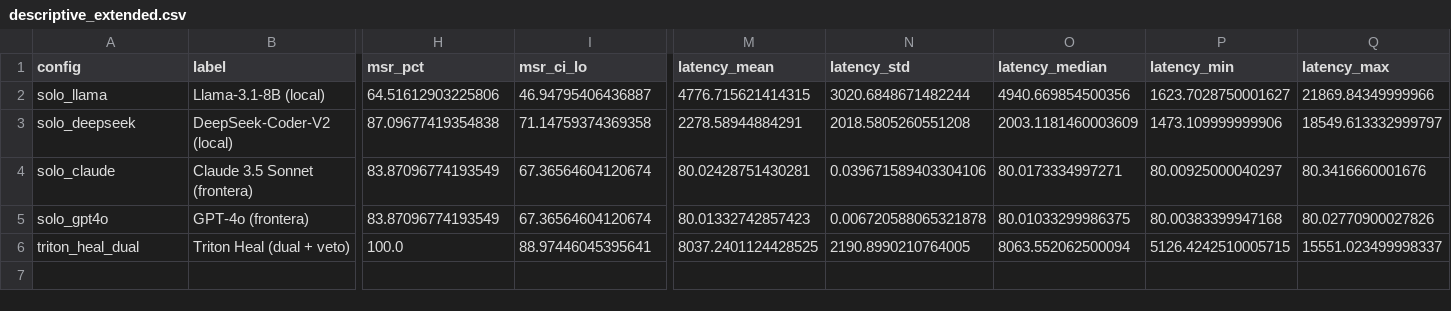
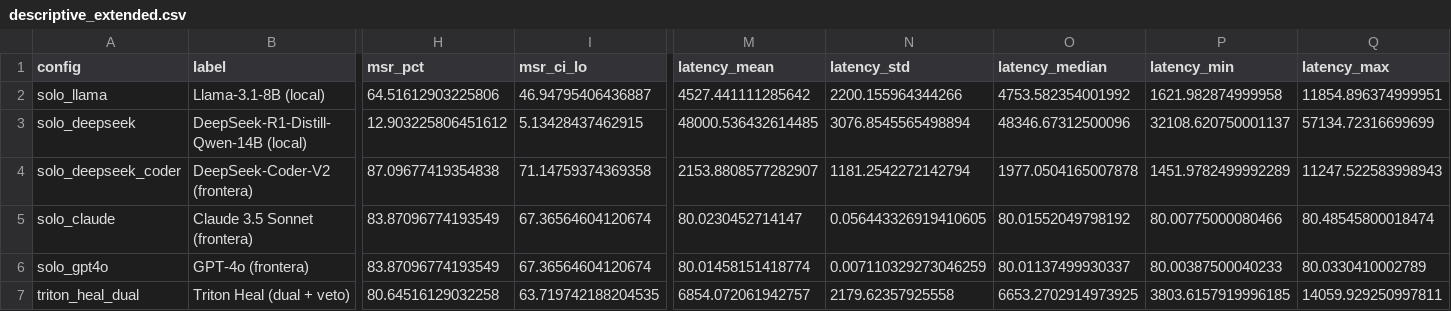
Before and after one commit to G4ndhiV/TRITONHEAL, a CSV file: results/descriptive_extended.csv, drawn as a sheet; only a part is shown, gaps mark what is left out; addresses are those after the commit; rows hold the shown columns only; the diff covers the shown part only; the diff names each change by its address in the sheet, - before the commit and + after, or states it on an @@ line.

```diff
--- a/results/descriptive_extended.csv
+++ b/results/descriptive_extended.csv
-M2 (latency_mean): 4776.715621414315
+M2 (latency_mean): 4527.441111285642
-N2 (latency_std): 3020.6848671482244
+N2 (latency_std): 2200.155964344266
-O2 (latency_median): 4940.669854500356
+O2 (latency_median): 4753.582354001992
-P2 (latency_min): 1623.7028750001627
+P2 (latency_min): 1621.982874999958
-Q2 (latency_max): 21869.84349999966
+Q2 (latency_max): 11854.896374999951
+row 3: solo_deepseek | DeepSeek-R1-Distill-Qwen-14B (local) | 12.903225806451612 | 5.13428437462915 | 48000.536432614485 | 3076.8545565498894 | 48346.67312500096 | 32108.620750001137 | 57134.72316699699
-A4 (config): solo_deepseek
+A4 (config): solo_deepseek_coder
-B4 (label): DeepSeek-Coder-V2 (local)
+B4 (label): DeepSeek-Coder-V2 (frontera)
-M4 (latency_mean): 2278.58944884291
+M4 (latency_mean): 2153.8808577282907
-N4 (latency_std): 2018.5805260551208
+N4 (latency_std): 1181.2542272142794
-O4 (latency_median): 2003.1181460003609
+O4 (latency_median): 1977.0504165007878
-P4 (latency_min): 1473.109999999906
+P4 (latency_min): 1451.9782499992289
-Q4 (latency_max): 18549.613332999797
+Q4 (latency_max): 11247.522583998943
-M5 (latency_mean): 80.02428751430281
+M5 (latency_mean): 80.0230452714147
-N5 (latency_std): 0.039671589403304106
+N5 (latency_std): 0.056443326919410605
-O5 (latency_median): 80.0173334997271
+O5 (latency_median): 80.01552049798192
-P5 (latency_min): 80.00925000040297
+P5 (latency_min): 80.00775000080466
-Q5 (latency_max): 80.3416660001676
+Q5 (latency_max): 80.48545800018474
-M6 (latency_mean): 80.01332742857423
+M6 (latency_mean): 80.01458151418774
-N6 (latency_std): 0.006720588065321878
+N6 (latency_std): 0.007110329273046259
-O6 (latency_median): 80.01033299986375
+O6 (latency_median): 80.01137499930337
-P6 (latency_min): 80.00383399947168
+P6 (latency_min): 80.00387500040233
-Q6 (latency_max): 80.02770900027826
+Q6 (latency_max): 80.0330410002789
-H7 (msr_pct): 100.0
+H7 (msr_pct): 80.64516129032258
-I7 (msr_ci_lo): 88.97446045395641
+I7 (msr_ci_lo): 63.719742188204535
-M7 (latency_mean): 8037.2401124428525
+M7 (latency_mean): 6854.072061942757
-N7 (latency_std): 2190.8990210764005
+N7 (latency_std): 2179.62357925558
-O7 (latency_median): 8063.552062500094
+O7 (latency_median): 6653.2702914973925
-P7 (latency_min): 5126.4242510005715
+P7 (latency_min): 3803.6157919996185
-Q7 (latency_max): 15551.023499998337
+Q7 (latency_max): 14059.929250997811
```
Also changed, not shown: 5 edited cells elsewhere in this file, results/descriptive.csv, results/inference.csv, 36 other files.
